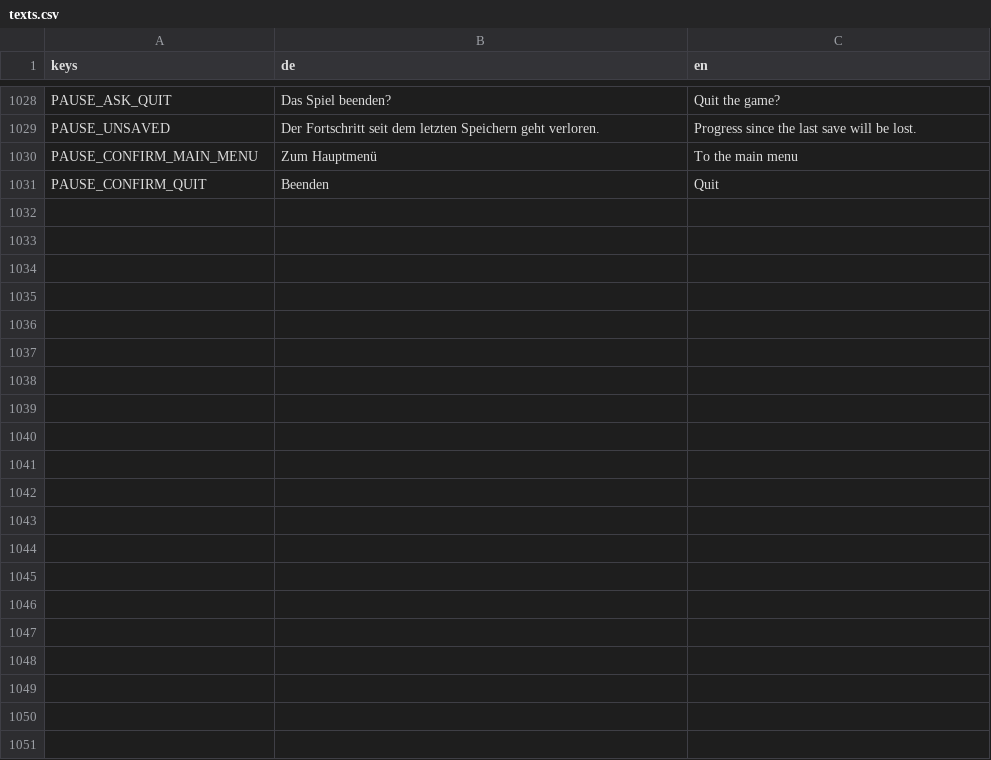
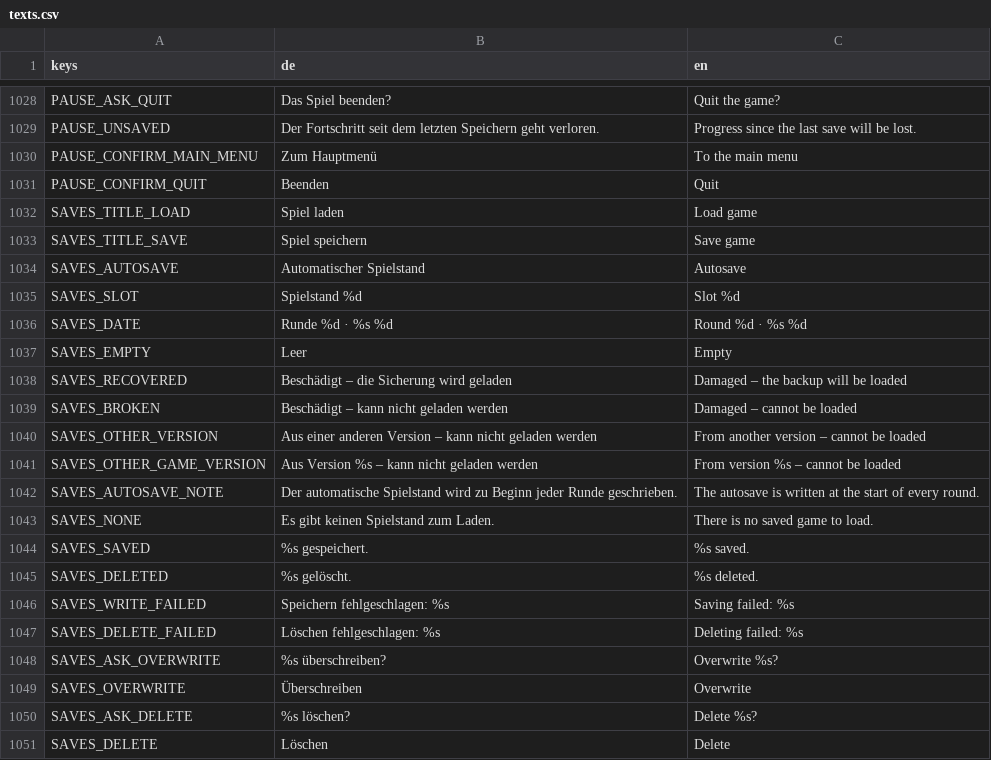
Before and after one commit to DreamstudiosGit/defenderofgermania, a CSV file: data/i18n/texts.csv, drawn as a sheet; only a part is shown, gaps mark what is left out.

```diff
--- a/data/i18n/texts.csv
+++ b/data/i18n/texts.csv
@@ -1031 +1031,21 @@ PAUSE_CONFIRM_MAIN_MENU,Zum Hauptmenü,To the main menu
 PAUSE_CONFIRM_QUIT,Beenden,Quit
+SAVES_TITLE_LOAD,Spiel laden,Load game
+SAVES_TITLE_SAVE,Spiel speichern,Save game
+SAVES_AUTOSAVE,Automatischer Spielstand,Autosave
+SAVES_SLOT,Spielstand %d,Slot %d
+SAVES_DATE,Runde %d · %s %d,Round %d · %s %d
+SAVES_EMPTY,Leer,Empty
+SAVES_RECOVERED,Beschädigt – die Sicherung wird geladen,Damaged – the backup will be loaded
+SAVES_BROKEN,Beschädigt – kann nicht geladen werden,Damaged – cannot be loaded
+SAVES_OTHER_VERSION,Aus einer anderen Version – kann nicht geladen werden,From another version – cannot be loaded
+SAVES_OTHER_GAME_VERSION,Aus Version %s – kann nicht geladen werden,From version %s – cannot be loaded
+SAVES_AUTOSAVE_NOTE,Der automatische Spielstand wird zu Beginn jeder Runde geschrieben.,The autosave is written at the start of every round.
+SAVES_NONE,Es gibt keinen Spielstand zum Laden.,There is no saved game to load.
+SAVES_SAVED,%s gespeichert.,%s saved.
+SAVES_DELETED,%s gelöscht.,%s deleted.
+SAVES_WRITE_FAILED,Speichern fehlgeschlagen: %s,Saving failed: %s
+SAVES_DELETE_FAILED,Löschen fehlgeschlagen: %s,Deleting failed: %s
+SAVES_ASK_OVERWRITE,%s überschreiben?,Overwrite %s?
+SAVES_OVERWRITE,Überschreiben,Overwrite
+SAVES_ASK_DELETE,%s löschen?,Delete %s?
+SAVES_DELETE,Löschen,Delete
```
Also changed, not shown: 22 other files.
